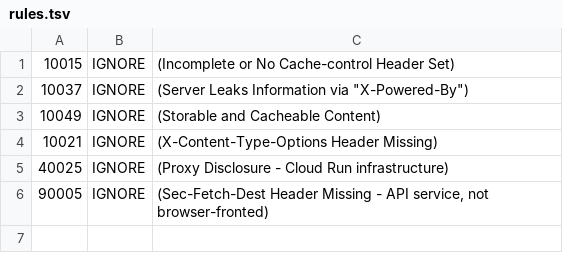
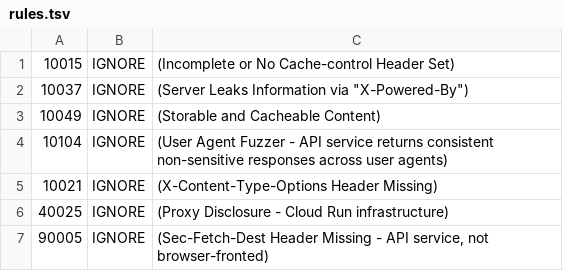
Before and after one commit to mishrasanjeev/grantex, a TSV file: .zap/rules.tsv, drawn as a sheet.

```diff
--- a/.zap/rules.tsv
+++ b/.zap/rules.tsv
@@ -3,2 +3,3 @@
 10049	IGNORE	(Storable and Cacheable Content)
+10104	IGNORE	(User Agent Fuzzer - API service returns consistent non-sensitive responses across user agents)
 10021	IGNORE	(X-Content-Type-Options Header Missing)
```
Also changed, not shown: 3 other files.
